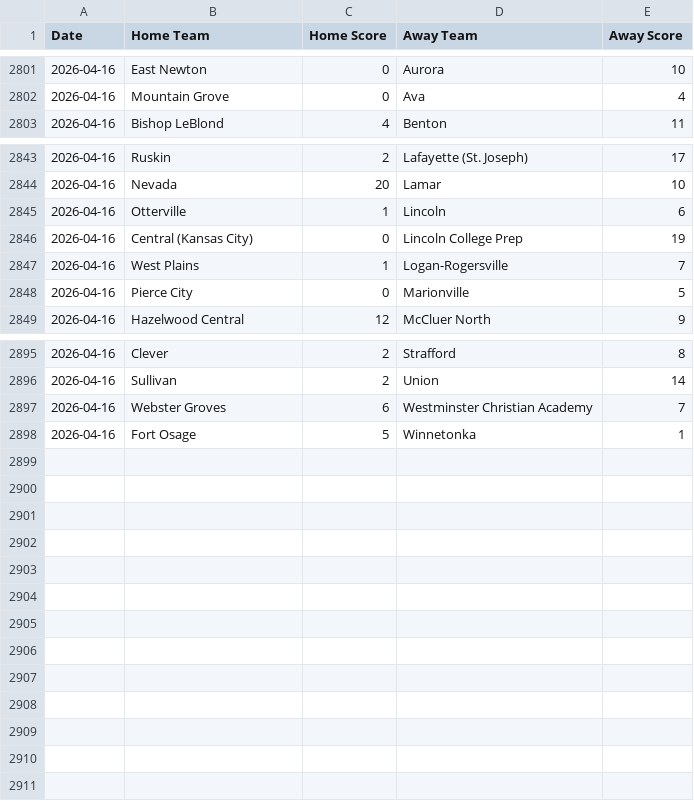
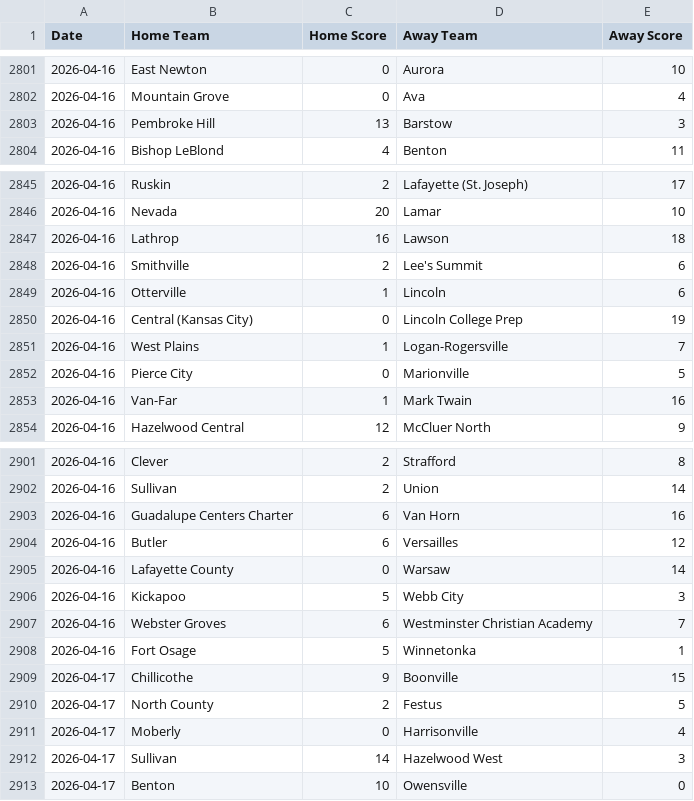
Before and after one commit to AllMOSports/baseball-ratings, a CSV file: scoreboard.csv, drawn as a sheet; only a part is shown, gaps mark what is left out; the diff covers the shown part only; the diff names each change by its address in the sheet, - before the commit and + after, or states it on an @@ line.

```diff
--- a/scoreboard.csv
+++ b/scoreboard.csv
+row 2803: 2026-04-16 | Pembroke Hill | 13 | Barstow | 3
+row 2847: 2026-04-16 | Lathrop | 16 | Lawson | 18
+row 2848: 2026-04-16 | Smithville | 2 | Lee's Summit | 6
+row 2853: 2026-04-16 | Van-Far | 1 | Mark Twain | 16
+row 2903: 2026-04-16 | Guadalupe Centers Charter | 6 | Van Horn | 16
+row 2904: 2026-04-16 | Butler | 6 | Versailles | 12
+row 2905: 2026-04-16 | Lafayette County | 0 | Warsaw | 14
+row 2906: 2026-04-16 | Kickapoo | 5 | Webb City | 3
+row 2909: 2026-04-17 | Chillicothe | 9 | Boonville | 15
+row 2910: 2026-04-17 | North County | 2 | Festus | 5
+row 2911: 2026-04-17 | Moberly | 0 | Harrisonville | 4
+row 2912: 2026-04-17 | Sullivan | 14 | Hazelwood West | 3
+row 2913: 2026-04-17 | Benton | 10 | Owensville | 0
```
Also changed, not shown: 2 added rows, 1 moved row and 1 edited cell elsewhere in this file, 1 other file.
